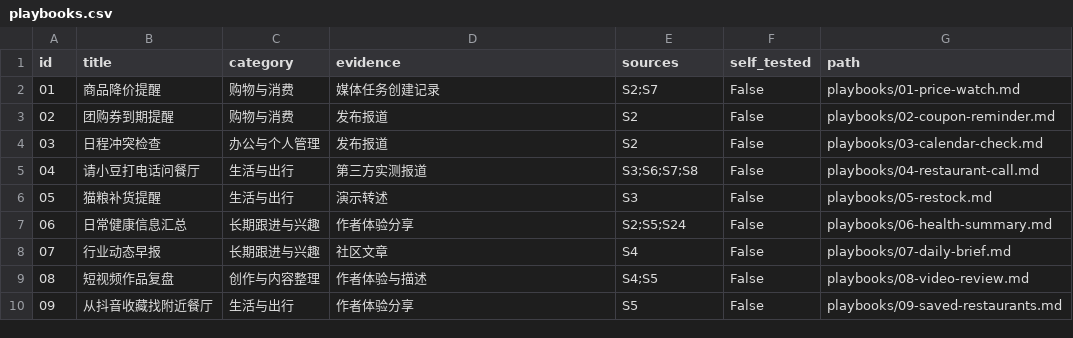
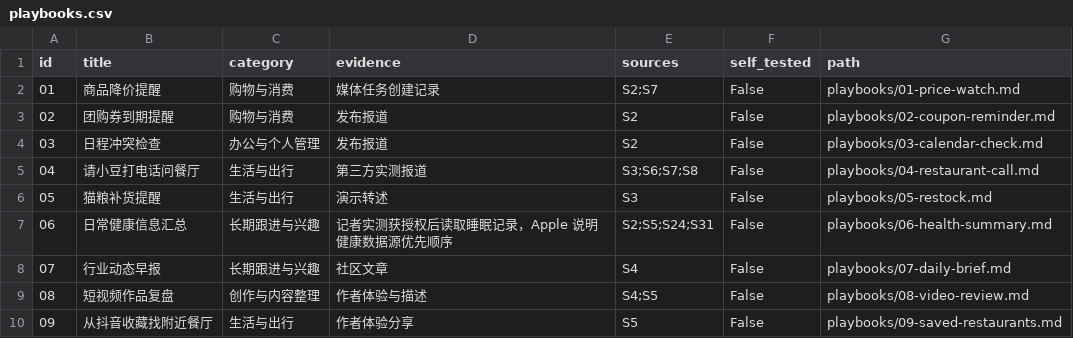
Before and after one commit to Fangx-AI/awesome-xiaodou, a CSV file: data/playbooks.csv, drawn as a sheet; only a part is shown.

Commit message:
Reconcile health summaries by date, source and coverage

```diff
--- a/data/playbooks.csv
+++ b/data/playbooks.csv
@@ -6,3 +6,3 @@
 05,猫粮补货提醒,生活与出行,演示转述,S3,False,playbooks/05-restock.md
-06,日常健康信息汇总,长期跟进与兴趣,作者体验分享,S2;S5;S24,False,playbooks/06-health-summary.md
+06,日常健康信息汇总,长期跟进与兴趣,记者实测获授权后读取睡眠记录，Apple 说明健康数据源优先顺序,S2;S5;S24;S31,False,playbooks/06-health-summary.md
 07,行业动态早报,长期跟进与兴趣,社区文章,S4,False,playbooks/07-daily-brief.md
```
Also changed, not shown: 9 other files.
